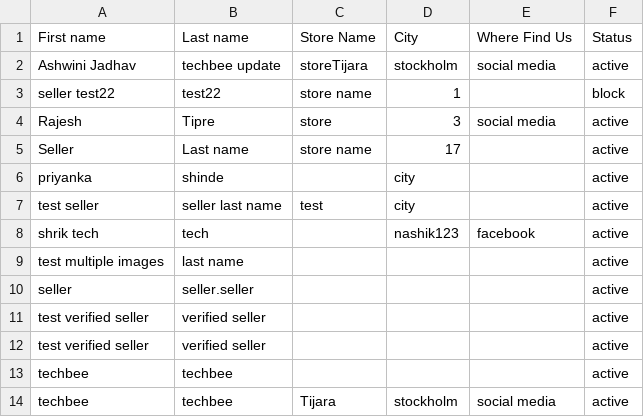
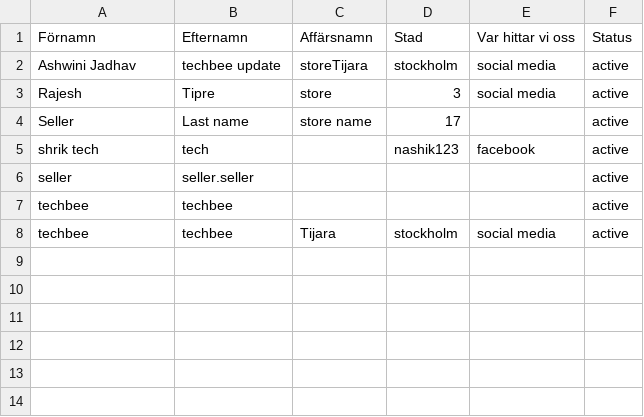
Before and after one commit to shrik19/tijara, a CSV file: public/SellerDetails/SellerFromTijara.csv, drawn as a sheet; removed rows and columns are numbered as before the commit, all else as after; the diff names each change by its address in the sheet, - before the commit and + after, or states it on an @@ line.

```diff
--- a/public/SellerDetails/SellerFromTijara.csv
+++ b/public/SellerDetails/SellerFromTijara.csv
-row 1: First name | Last name | Store Name | City | Where Find Us | Status
+row 1: Förnamn | Efternamn | Affärsnamn | Stad | Var hittar vi oss | Status
-row 3: seller test22 | test22 | store name | 1 |  | block
-row 6: priyanka | shinde |  | city |  | active
-row 7: test seller | seller last name | test | city |  | active
-row 9: test multiple images | last name |  |  |  | active
-row 11: test verified seller | verified seller |  |  |  | active
-row 12: test verified seller | verified seller |  |  |  | active
```
Also changed, not shown: 24 other files.
